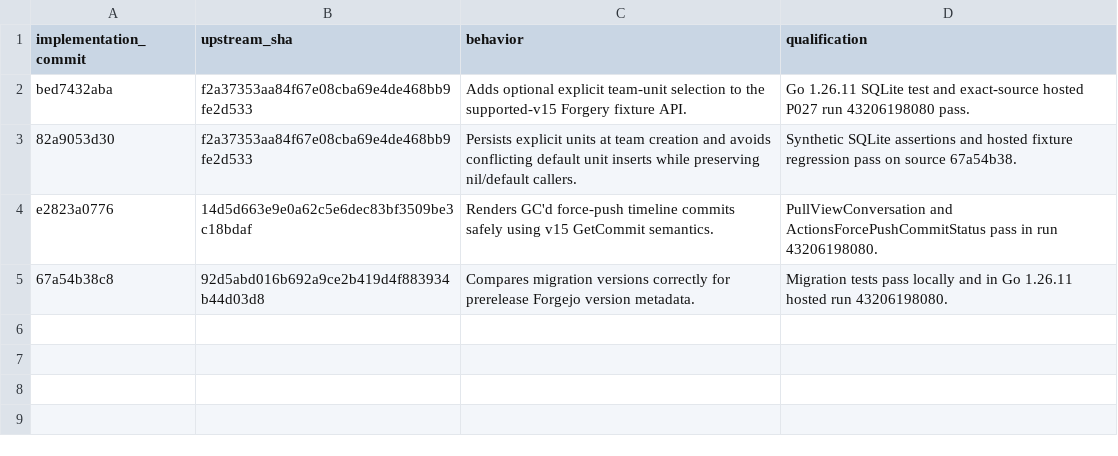
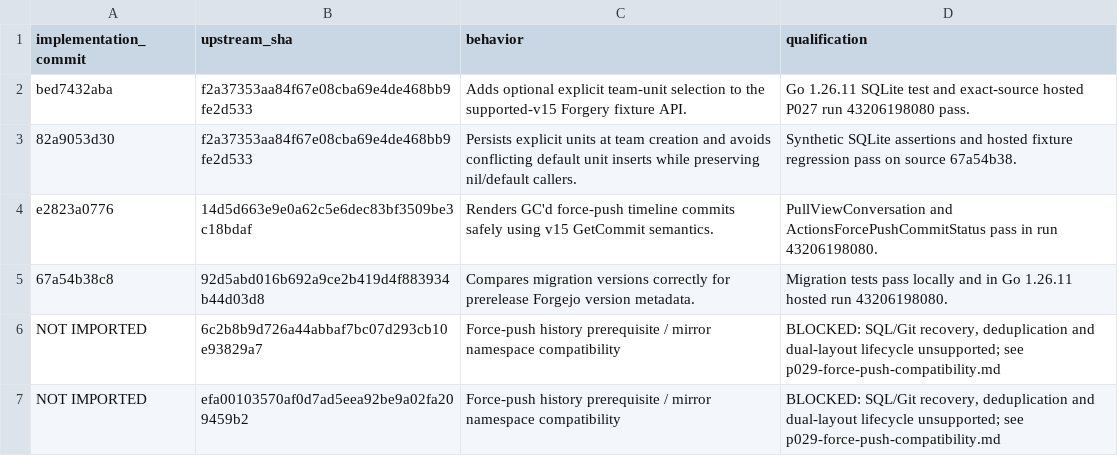
Before and after one commit to nghianguyen150612/Forgejo-iOS, a CSV file: docs/p029-commit-map.csv, drawn as a sheet; the diff names each change by its address in the sheet, - before the commit and + after, or states it on an @@ line.

Commit message:
test(p029): characterize force-push lifecycle exclusion on v15

```diff
--- a/docs/p029-commit-map.csv
+++ b/docs/p029-commit-map.csv
+row 6: NOT IMPORTED | 6c2b8b9d726a44abbaf7bc07d293cb10e93829a7 | Force-push history prerequisite / mirror namespace compatibility | BLOCKED: SQL/Git recovery, deduplication and dual-layout lifecycle unsupported; see p029-force-push-compatibility.md
+row 7: NOT IMPORTED | efa00103570af0d7ad5eea92be9a02fa209459b2 | Force-push history prerequisite / mirror namespace compatibility | BLOCKED: SQL/Git recovery, deduplication and dual-layout lifecycle unsupported; see p029-force-push-compatibility.md
```
Also changed, not shown: docs/p027-development-inventory.csv, docs/p027-v15-ledger.csv, 5 other files.
